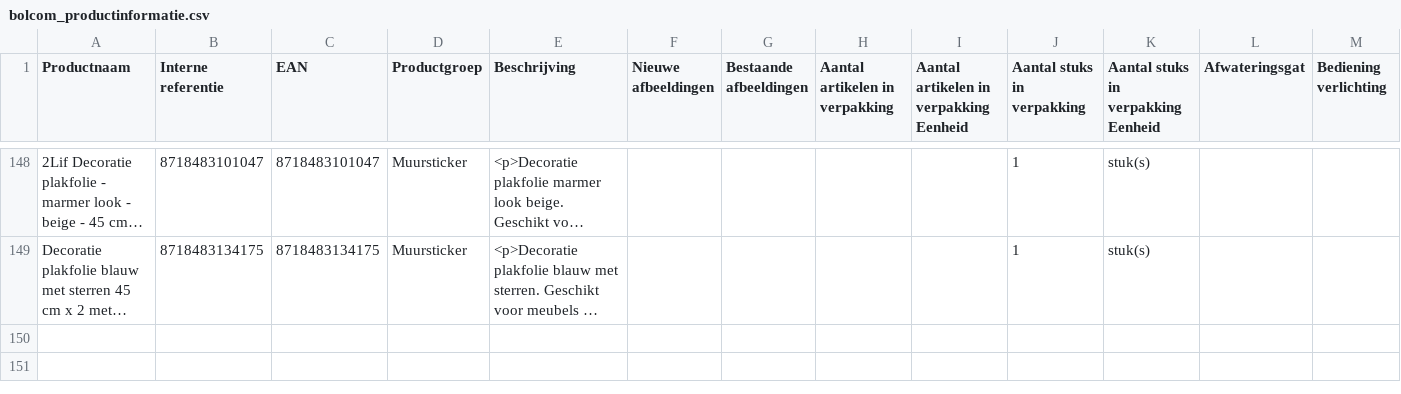
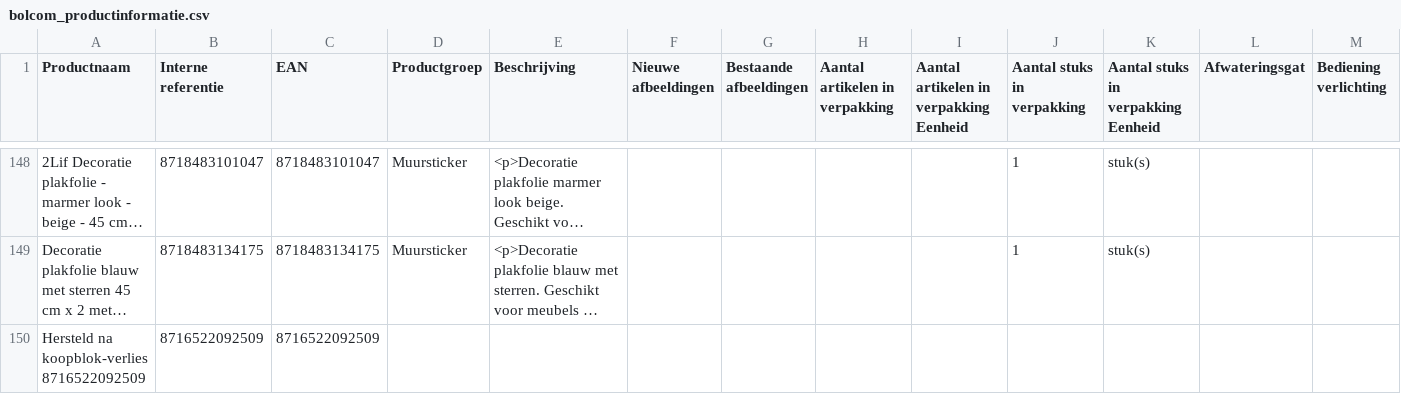
Before and after one commit to peterhoman/bol-repricing, a CSV file: bolcom_productinformatie.csv, drawn as a sheet; only a part is shown, gaps mark what is left out; long unchanged cells end in …; rows hold the shown columns only; the diff names each change by its address in the sheet, - before the commit and + after, or states it on an @@ line.

Commit message:
Re-add 1 EAN(s) that lost buybox while frozen

```diff
--- a/bolcom_productinformatie.csv
+++ b/bolcom_productinformatie.csv
+row 150: Hersteld na koopblok-verlies 8716522092509 | 8716522092509 | 8716522092509
```
